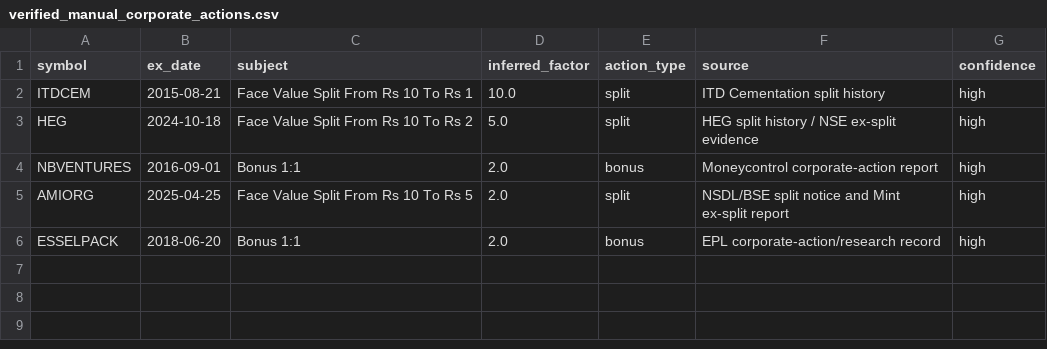
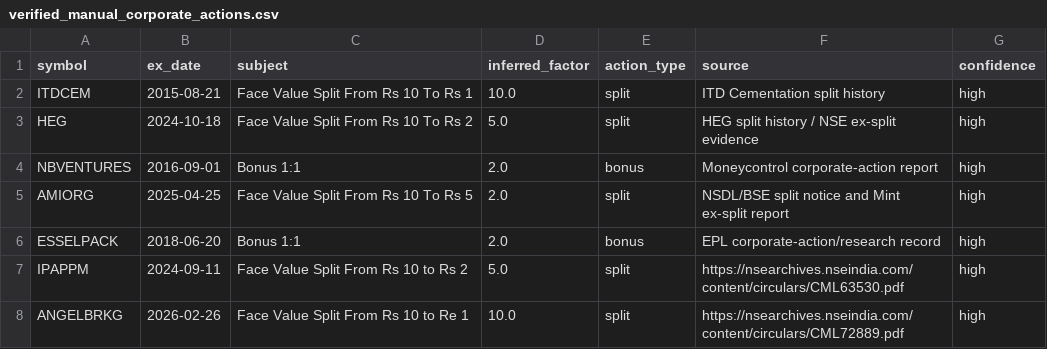
Before and after one commit to rohitnanda016/quant_analysis, a CSV file: data/input/verified_manual_corporate_actions.csv, drawn as a sheet; the diff names each change by its address in the sheet, - before the commit and + after, or states it on an @@ line.

Commit message:
data: add verified split factors for historical ticker aliases

```diff
--- a/data/input/verified_manual_corporate_actions.csv
+++ b/data/input/verified_manual_corporate_actions.csv
+row 7: IPAPPM | 2024-09-11 | Face Value Split From Rs 10 to Rs 2 | 5.0 | split | https://nsearchives.nseindia.com/content/circulars/CML63530.pdf | high
+row 8: ANGELBRKG | 2026-02-26 | Face Value Split From Rs 10 to Re 1 | 10.0 | split | https://nsearchives.nseindia.com/content/circulars/CML72889.pdf | high
```
